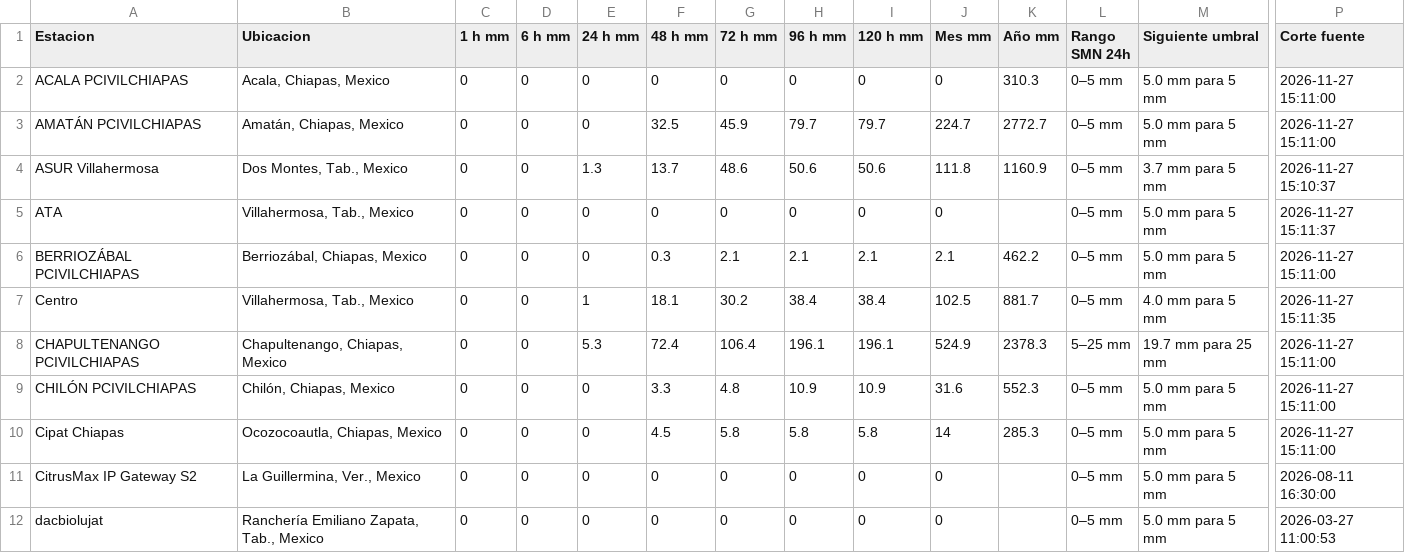
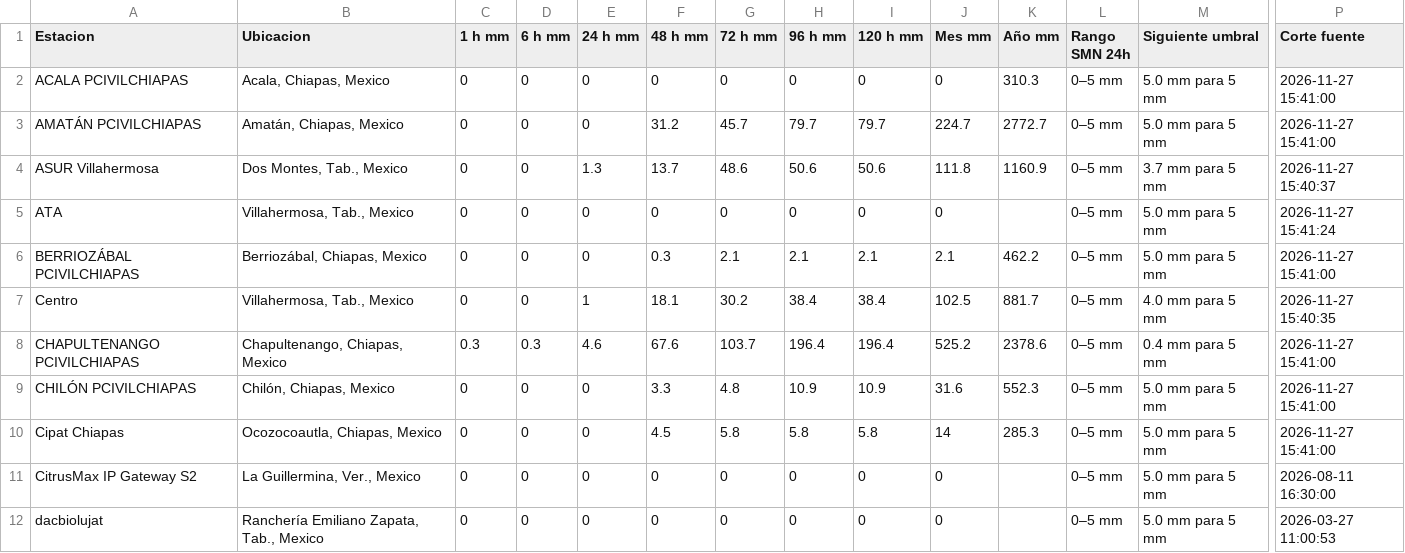
Before and after one commit to SISTEMAPCTAB/Agente-Hidrometeorologico-Cloud, a CSV file: data/weatherlink/Tabla_WeatherLink_Cloud.csv, drawn as a sheet; only a part is shown, gaps mark what is left out; the diff covers the shown part only; the diff names each change by its address in the sheet, - before the commit and + after, or states it on an @@ line.

```diff
--- a/data/weatherlink/Tabla_WeatherLink_Cloud.csv
+++ b/data/weatherlink/Tabla_WeatherLink_Cloud.csv
-P2:P3 (Corte fuente): 2026-11-27 15:11:00
+P2:P3 (Corte fuente): 2026-11-27 15:41:00
-F3 (48 h mm): 32.5
+F3 (48 h mm): 31.2
-G3 (72 h mm): 45.9
+G3 (72 h mm): 45.7
-P4 (Corte fuente): 2026-11-27 15:10:37
+P4 (Corte fuente): 2026-11-27 15:40:37
-P5 (Corte fuente): 2026-11-27 15:11:37
+P5 (Corte fuente): 2026-11-27 15:41:24
-P6 (Corte fuente): 2026-11-27 15:11:00
+P6 (Corte fuente): 2026-11-27 15:41:00
-P7 (Corte fuente): 2026-11-27 15:11:35
+P7 (Corte fuente): 2026-11-27 15:40:35
-C8 (1 h mm): 0
+C8 (1 h mm): 0.3
-D8 (6 h mm): 0
+D8 (6 h mm): 0.3
-E8 (24 h mm): 5.3
+E8 (24 h mm): 4.6
-F8 (48 h mm): 72.4
+F8 (48 h mm): 67.6
-G8 (72 h mm): 106.4
+G8 (72 h mm): 103.7
-H8 (96 h mm): 196.1
+H8 (96 h mm): 196.4
-I8 (120 h mm): 196.1
+I8 (120 h mm): 196.4
-J8 (Mes mm): 524.9
+J8 (Mes mm): 525.2
-K8 (Año mm): 2378.3
+K8 (Año mm): 2378.6
-L8 (Rango SMN 24h): 5–25 mm
+L8 (Rango SMN 24h): 0–5 mm
-M8 (Siguiente umbral): 19.7 mm para 25 mm
+M8 (Siguiente umbral): 0.4 mm para 5 mm
-P8:P10 (Corte fuente): 2026-11-27 15:11:00
+P8:P10 (Corte fuente): 2026-11-27 15:41:00
```
Also changed, not shown: 35 edited cells elsewhere in this file, 7 other files.
